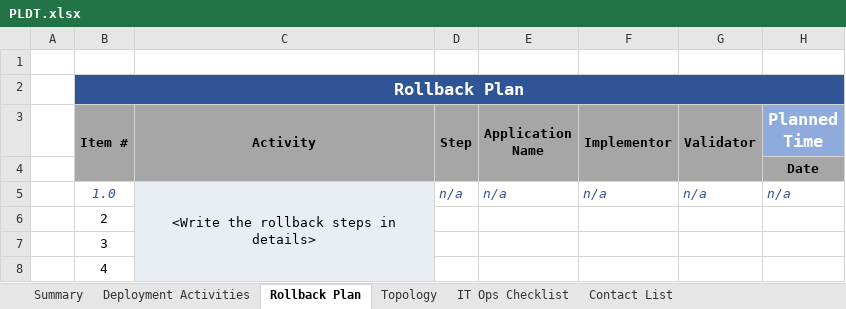
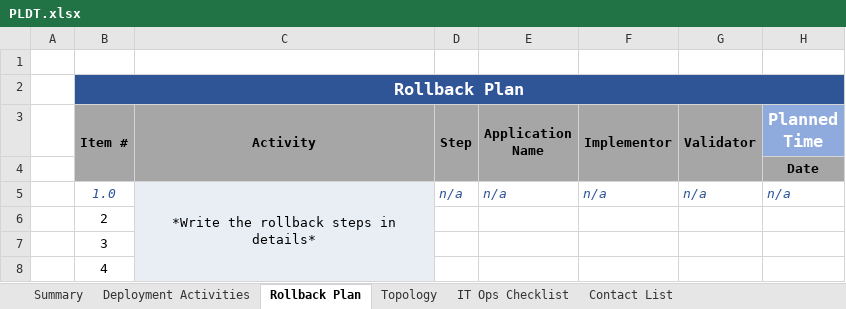
Before and after one commit to suzy1307/changemanagement, an Excel workbook: templates/PLDT.xlsx, sheet Rollback Plan, drawn as a sheet; only a part is shown; values as stored, in another font and other column widths than the file's, no borders; the diff names each change by its address in the sheet, - before the commit and + after, or states it on an @@ line.

```diff
--- a/templates/PLDT.xlsx (sheet Rollback Plan)
+++ b/templates/PLDT.xlsx (sheet Rollback Plan)
-C5 (Activity): <Write the rollback steps in details>
+C5 (Activity): *Write the rollback steps in details*
```
Also changed, not shown: sheet Deployment Activities, 3 other files.
